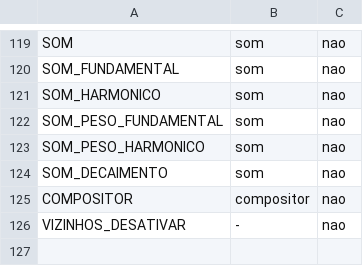
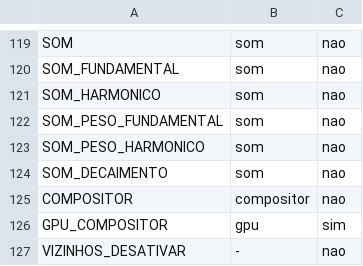
Before and after one commit to vitoriamariadb/MeowSystem, a TSV file: assets/contratos/chave-etapa.tsv, drawn as a sheet; only a part is shown, gaps mark what is left out.

Commit message:
feat(gpu): a placa dedicada detectada em /sys vira o COSMIC_RENDER_DEVICE, com etapa, conferência do doctor e a chave GPU_COMPOSITOR

```diff
--- a/assets/contratos/chave-etapa.tsv
+++ b/assets/contratos/chave-etapa.tsv
@@ -125,2 +125,3 @@ SOM_DECAIMENTO	som	nao
 COMPOSITOR	compositor	nao
+GPU_COMPOSITOR	gpu	sim
 VIZINHOS_DESATIVAR	-	nao
```
Also changed, not shown: 9 other files.
